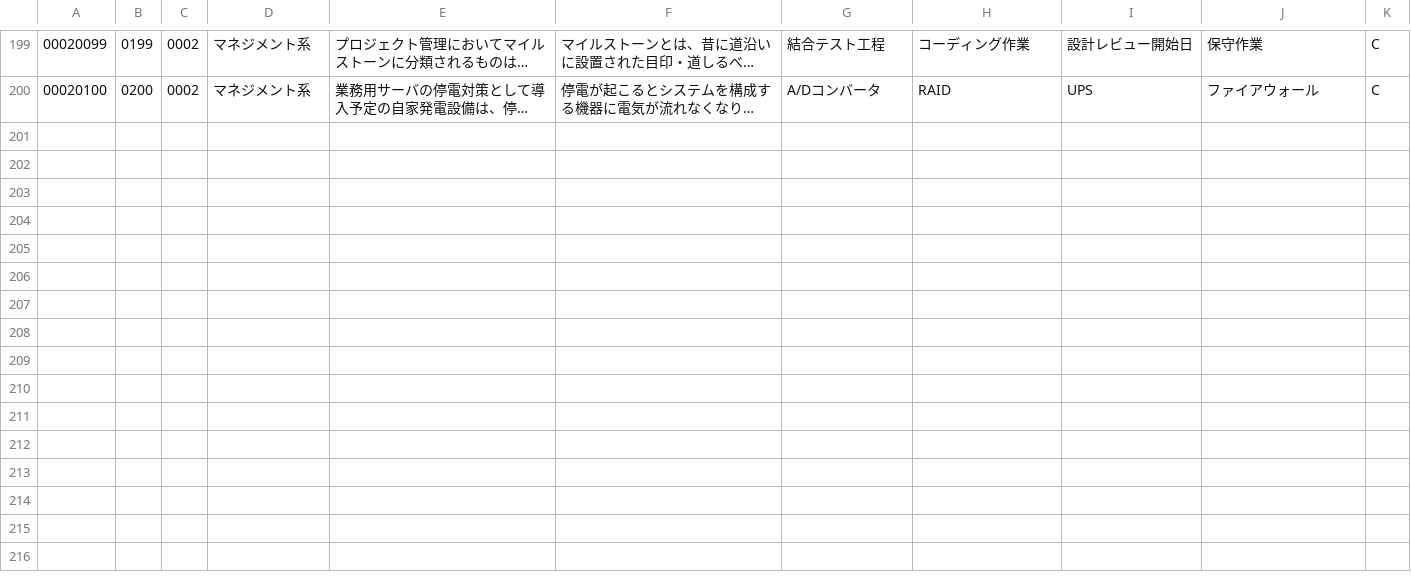
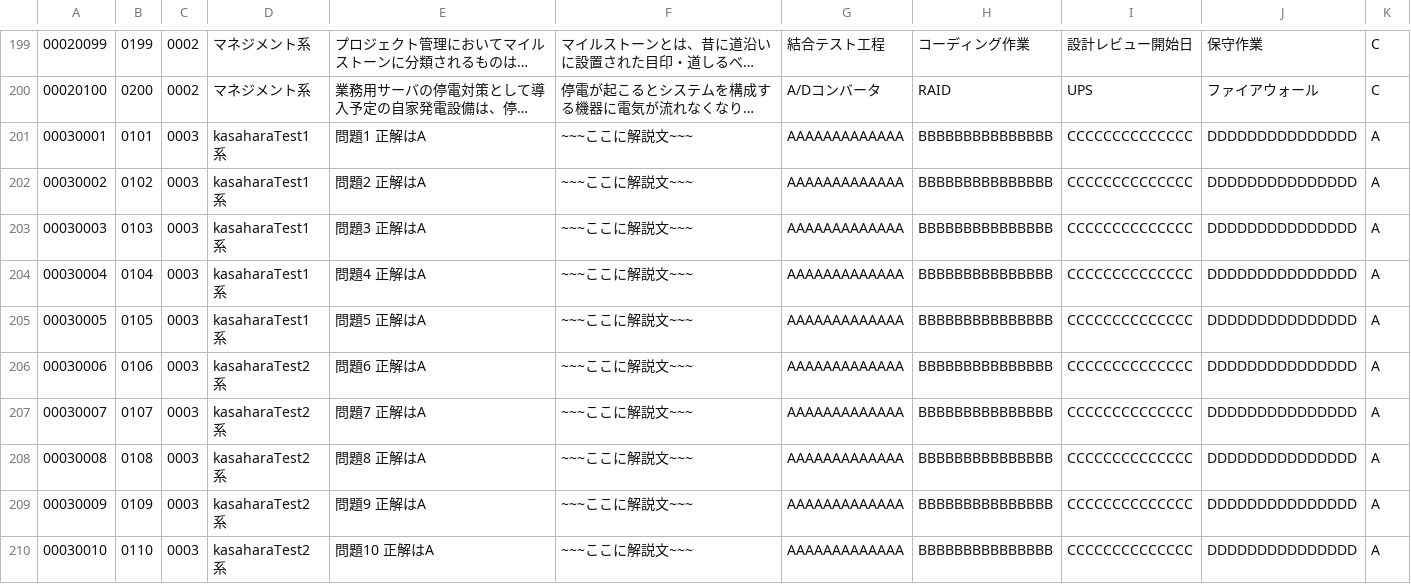
Before and after one commit to ShiftPlusTeam/StudyApp, a CSV file: StudyApp/StudyApp/csv/question.csv, drawn as a sheet; only a part is shown, gaps mark what is left out; long unchanged cells end in …; the diff names each change by its address in the sheet, - before the commit and + after, or states it on an @@ line.

```diff
--- a/StudyApp/StudyApp/csv/question.csv
+++ b/StudyApp/StudyApp/csv/question.csv
+row 201: 00030001 | 0101 | 0003 | kasaharaTest1系 | 問題1 正解はA | ~~~ここに解説文~~~ | AAAAAAAAAAAAA | BBBBBBBBBBBBBBB | CCCCCCCCCCCCCC | DDDDDDDDDDDDDDD | A
+row 202: 00030002 | 0102 | 0003 | kasaharaTest1系 | 問題2 正解はA | ~~~ここに解説文~~~ | AAAAAAAAAAAAA | BBBBBBBBBBBBBBB | CCCCCCCCCCCCCC | DDDDDDDDDDDDDDD | A
+row 203: 00030003 | 0103 | 0003 | kasaharaTest1系 | 問題3 正解はA | ~~~ここに解説文~~~ | AAAAAAAAAAAAA | BBBBBBBBBBBBBBB | CCCCCCCCCCCCCC | DDDDDDDDDDDDDDD | A
+row 204: 00030004 | 0104 | 0003 | kasaharaTest1系 | 問題4 正解はA | ~~~ここに解説文~~~ | AAAAAAAAAAAAA | BBBBBBBBBBBBBBB | CCCCCCCCCCCCCC | DDDDDDDDDDDDDDD | A
+row 205: 00030005 | 0105 | 0003 | kasaharaTest1系 | 問題5 正解はA | ~~~ここに解説文~~~ | AAAAAAAAAAAAA | BBBBBBBBBBBBBBB | CCCCCCCCCCCCCC | DDDDDDDDDDDDDDD | A
+row 206: 00030006 | 0106 | 0003 | kasaharaTest2系 | 問題6 正解はA | ~~~ここに解説文~~~ | AAAAAAAAAAAAA | BBBBBBBBBBBBBBB | CCCCCCCCCCCCCC | DDDDDDDDDDDDDDD | A
+row 207: 00030007 | 0107 | 0003 | kasaharaTest2系 | 問題7 正解はA | ~~~ここに解説文~~~ | AAAAAAAAAAAAA | BBBBBBBBBBBBBBB | CCCCCCCCCCCCCC | DDDDDDDDDDDDDDD | A
+row 208: 00030008 | 0108 | 0003 | kasaharaTest2系 | 問題8 正解はA | ~~~ここに解説文~~~ | AAAAAAAAAAAAA | BBBBBBBBBBBBBBB | CCCCCCCCCCCCCC | DDDDDDDDDDDDDDD | A
+row 209: 00030009 | 0109 | 0003 | kasaharaTest2系 | 問題9 正解はA | ~~~ここに解説文~~~ | AAAAAAAAAAAAA | BBBBBBBBBBBBBBB | CCCCCCCCCCCCCC | DDDDDDDDDDDDDDD | A
+row 210: 00030010 | 0110 | 0003 | kasaharaTest2系 | 問題10 正解はA | ~~~ここに解説文~~~ | AAAAAAAAAAAAA | BBBBBBBBBBBBBBB | CCCCCCCCCCCCCC | DDDDDDDDDDDDDDD | A
```
Also changed, not shown: 8 other files.
